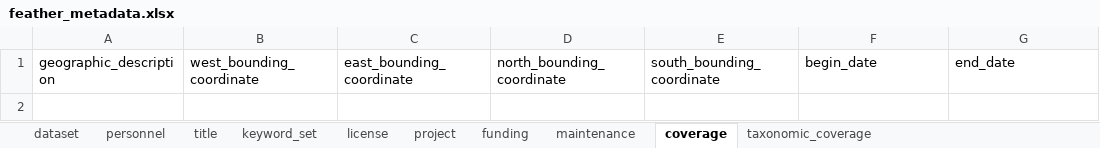
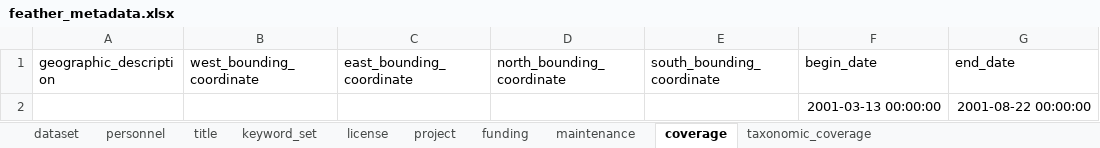
Before and after one commit to FlowWest/feather-mini-snorkel, an Excel workbook: data-raw/metadata/feather_metadata.xlsx, sheet coverage, drawn as a sheet; values as stored, in another font and other column widths than the file's, no borders; the diff names each change by its address in the sheet, - before the commit and + after, or states it on an @@ line.

```diff
--- a/data-raw/metadata/feather_metadata.xlsx (sheet coverage)
+++ b/data-raw/metadata/feather_metadata.xlsx (sheet coverage)
+row 2:  |  |  |  |  | 2001-03-13 00:00:00 | 2001-08-22 00:00:00
```
Also changed, not shown: sheet personnel, sheet keyword_set, sheet taxonomic_coverage, sheet dataset, data-raw/metadata/feather_microhabitat_metadata.xlsx, data-raw/metadata/feather_survey_locations_metadata.xlsx, 1 other file.
